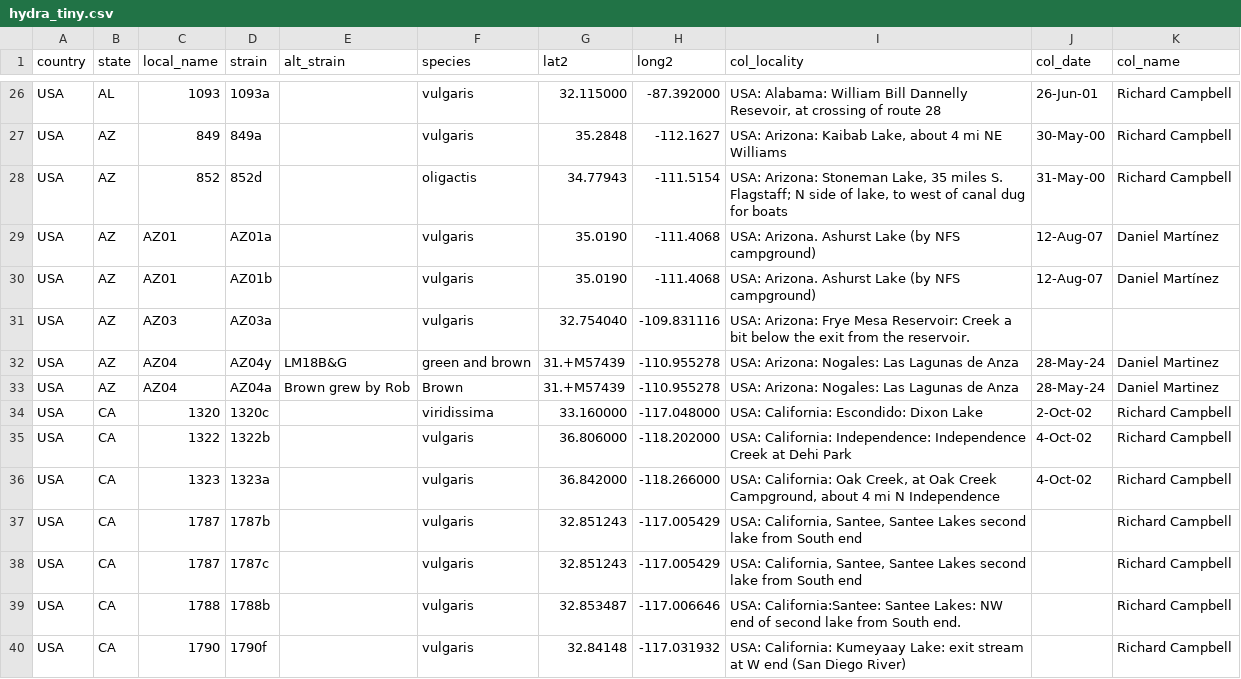
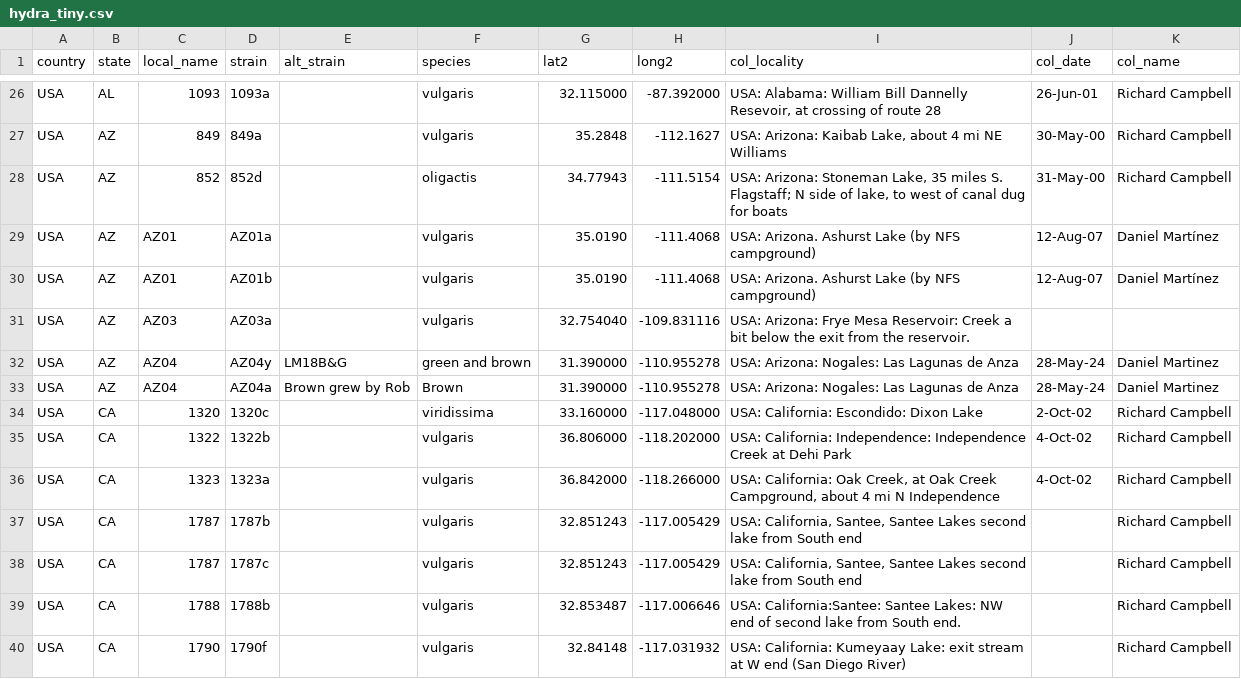
Before and after one commit to dem04747/data, a CSV file: hydra_tiny.csv, drawn as a sheet; only a part is shown, gaps mark what is left out.

Commit message:
Add files via upload

```diff
--- a/hydra_tiny.csv
+++ b/hydra_tiny.csv
@@ -31,4 +31,4 @@ USA,AZ,AZ01,AZ01b,,vulgaris,35.0190,-111.4068,USA: Arizona. Ashurst Lake (by NFS
 USA,AZ,AZ03,AZ03a,,vulgaris,32.754040,-109.831116,USA: Arizona: Frye Mesa Reservoir: Creek a bit below the exit from the reservoir. ,,
-USA,AZ,AZ04,AZ04y,LM18B&G,green and brown,31.+M57439,-110.955278,USA: Arizona: Nogales:  Las Lagunas de Anza,28-May-24,Daniel Martinez
-USA,AZ,AZ04,AZ04a,Brown grew by Rob,Brown,31.+M57439,-110.955278,USA: Arizona: Nogales:  Las Lagunas de Anza,28-May-24,Daniel Martinez
+USA,AZ,AZ04,AZ04y,LM18B&G,green and brown,31.390000,-110.955278,USA: Arizona: Nogales:  Las Lagunas de Anza,28-May-24,Daniel Martinez
+USA,AZ,AZ04,AZ04a,Brown grew by Rob,Brown,31.390000,-110.955278,USA: Arizona: Nogales:  Las Lagunas de Anza,28-May-24,Daniel Martinez
 USA,CA,1320,1320c,,viridissima,33.160000,-117.048000,USA: California: Escondido: Dixon Lake,2-Oct-02,Richard Campbell
```
